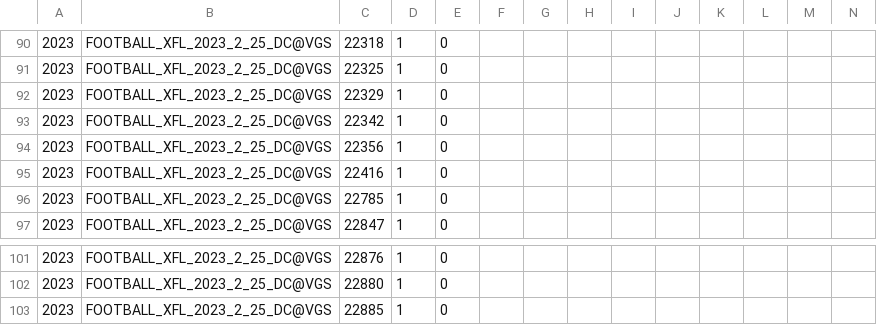
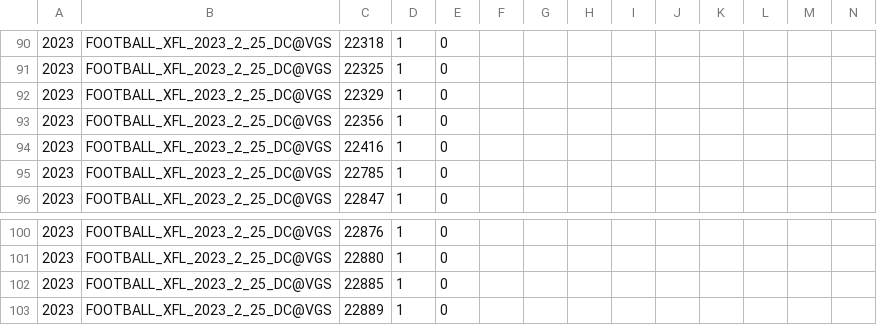
Before and after one commit to armstjc/xfl-2023-data-repository, a CSV file: game_stats/player/raw/csv/FOOTBALL_XFL_2023_2_25_DC@VGS.csv, drawn as a sheet; only a part is shown, gaps mark what is left out; removed rows and columns are numbered as before the commit, all else as after; rows hold the shown columns only; the diff names each change by its address in the sheet, - before the commit and + after, or states it on an @@ line.

```diff
--- a/game_stats/player/raw/csv/FOOTBALL_XFL_2023_2_25_DC@VGS.csv
+++ b/game_stats/player/raw/csv/FOOTBALL_XFL_2023_2_25_DC@VGS.csv
-row 93: 2023 | FOOTBALL_XFL_2023_2_25_DC@VGS | 22342 | 1 | 0
+row 103: 2023 | FOOTBALL_XFL_2023_2_25_DC@VGS | 22889 | 1 | 0
```
Also changed, not shown: game_stats/player/csv/2023_xfl_player_game_stats.csv, game_stats/team/raw/csv/FOOTBALL_XFL_2023_2_23_STL@SEA.csv, 38 other files.
